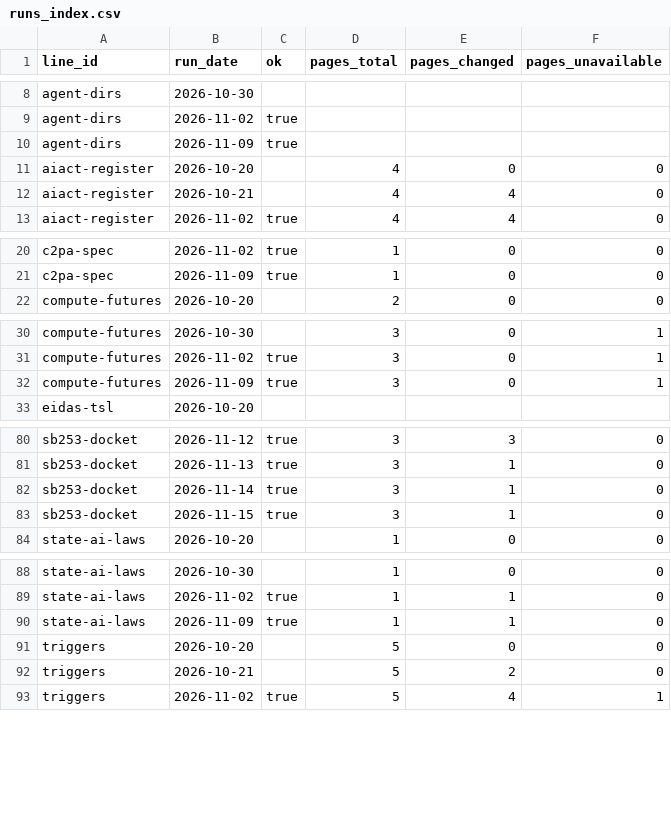
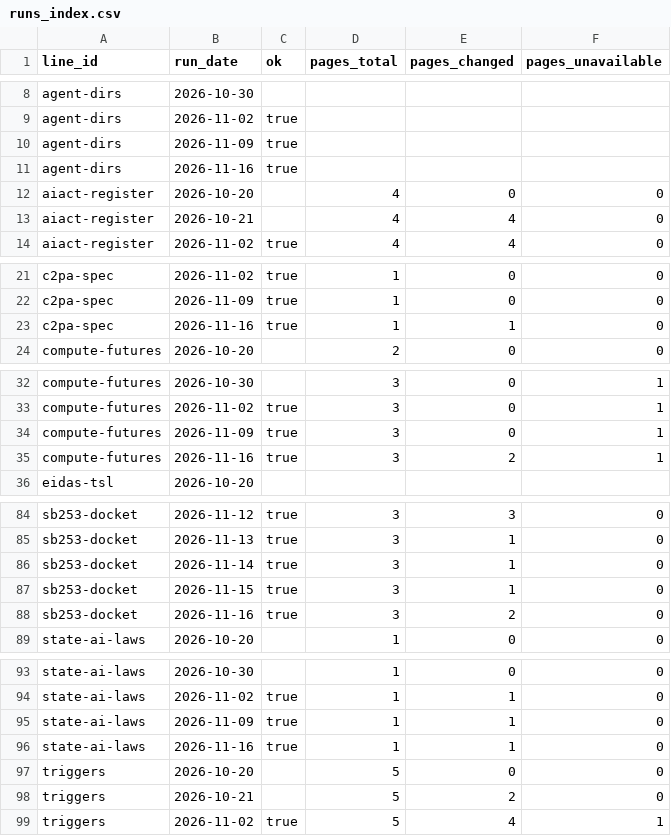
Before and after one commit to xka0085-byte/longgame, a CSV file: data/hf/runs_index.csv, drawn as a sheet; only a part is shown, gaps mark what is left out; the diff covers the shown part only; the diff names each change by its address in the sheet, - before the commit and + after, or states it on an @@ line.

```diff
--- a/data/hf/runs_index.csv
+++ b/data/hf/runs_index.csv
+row 11: agent-dirs | 2026-11-16 | true
+row 23: c2pa-spec | 2026-11-16 | true | 1 | 1 | 0
+row 35: compute-futures | 2026-11-16 | true | 3 | 2 | 1
+row 88: sb253-docket | 2026-11-16 | true | 3 | 2 | 0
+row 96: state-ai-laws | 2026-11-16 | true | 1 | 1 | 0
```
Also changed, not shown: 2 added rows elsewhere in this file.
